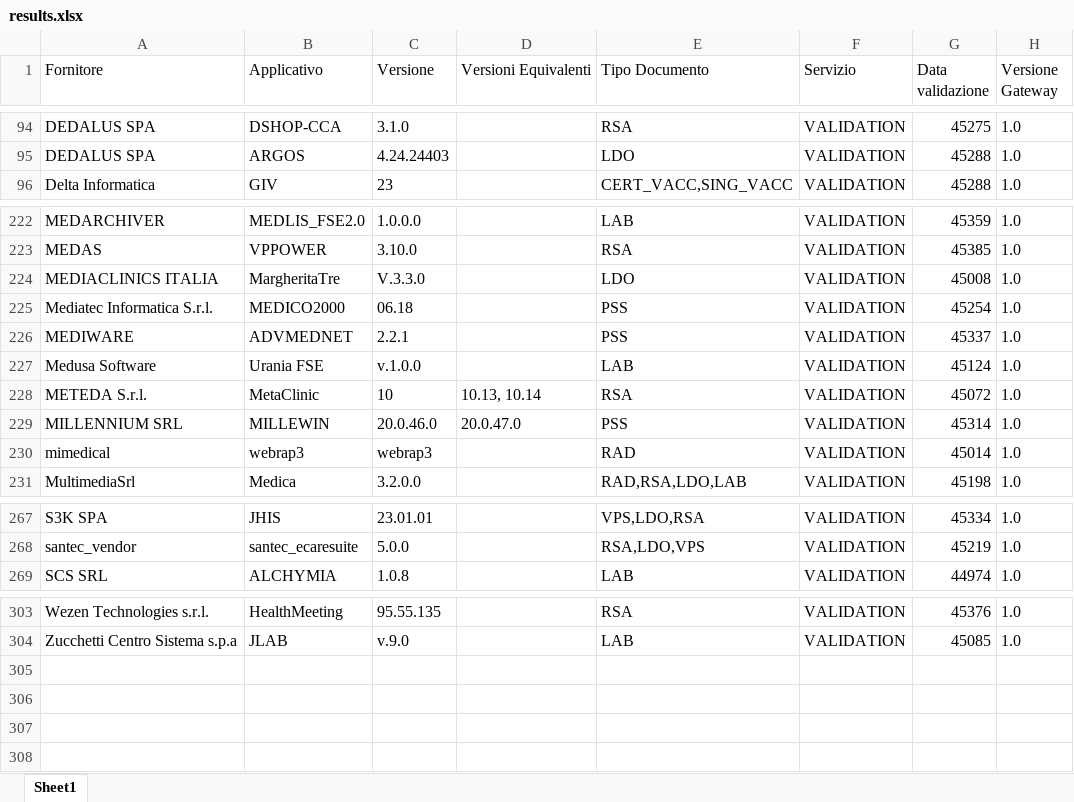
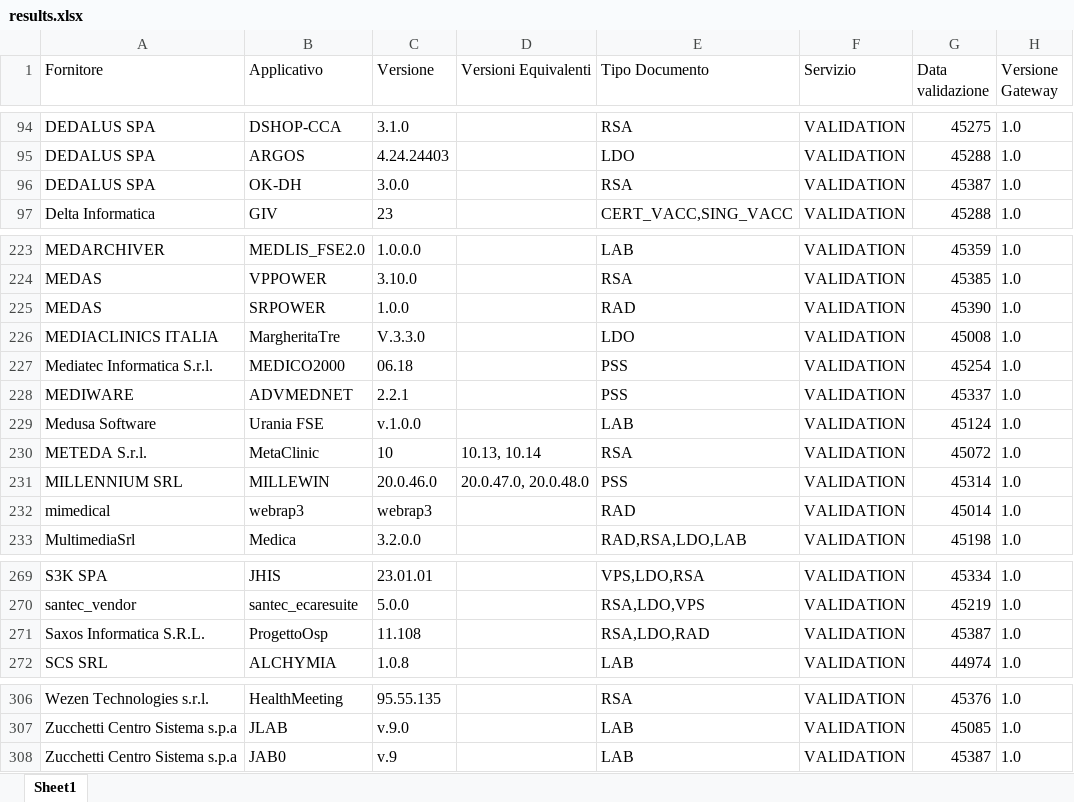
Before and after one commit to ministero-salute/it-fse-accreditati, an Excel workbook: RESULTS/results.xlsx, sheet Sheet1, drawn as a sheet; only a part is shown, gaps mark what is left out; values as stored, in another font and other column widths than the file's, no borders; addresses are those after the commit; the diff names each change by its address in the sheet, - before the commit and + after, or states it on an @@ line.

```diff
--- a/RESULTS/results.xlsx (sheet Sheet1)
+++ b/RESULTS/results.xlsx (sheet Sheet1)
+row 96: DEDALUS SPA | OK-DH | 3.0.0 |  | RSA | VALIDATION | 45387 | 1.0
+row 225: MEDAS | SRPOWER | 1.0.0 |  | RAD | VALIDATION | 45390 | 1.0
-D231 (Versioni Equivalenti): 20.0.47.0
+D231 (Versioni Equivalenti): 20.0.47.0, 20.0.48.0
+row 271: Saxos Informatica S.R.L. | ProgettoOsp | 11.108 |  | RSA,LDO,RAD | VALIDATION | 45387 | 1.0
+row 308: Zucchetti Centro Sistema s.p.a | JAB0 | v.9 |  | LAB | VALIDATION | 45387 | 1.0
```
Also changed, not shown: 2 other files.
